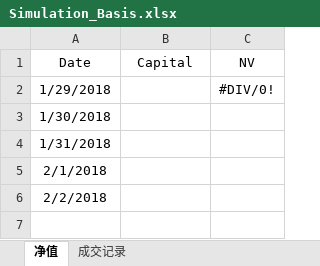
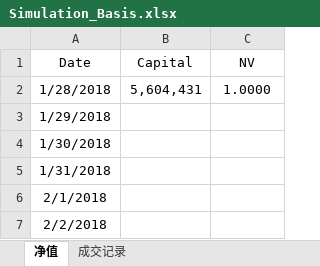
Before and after one commit to ildhj0116/Work, an Excel workbook: 模拟盘/基差模拟盘/Simulation_Basis.xlsx, sheet 净值, drawn as a sheet; values as stored, in another font and other column widths than the file's, no borders; addresses are those after the commit; the diff names each change by its address in the sheet, - before the commit and + after, or states it on an @@ line.

```diff
--- a/模拟盘/基差模拟盘/Simulation_Basis.xlsx (sheet 净值)
+++ b/模拟盘/基差模拟盘/Simulation_Basis.xlsx (sheet 净值)
+row 2: 1/28/2018 | 5,604,431 | 1.0000
-C3 (NV): #DIV/0!
+C3 (NV): (empty)
```
Also changed, not shown: sheet 成交记录, 模拟盘/趋势模拟盘/SimulationTrading.xlsx, 1 other file.
